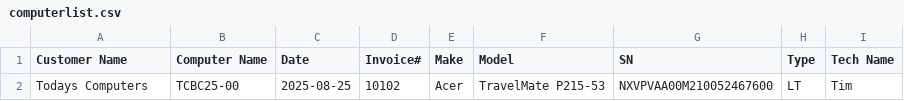
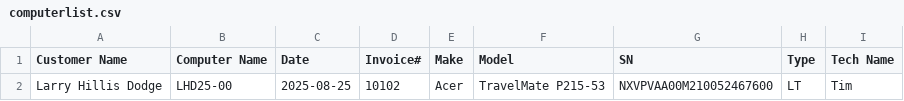
Before and after one commit to TCBCTim/BasicPrep, a CSV file: computerlist.csv, drawn as a sheet.

Commit message:
Updated computerlist.csv with LHD25-00

```diff
--- a/computerlist.csv
+++ b/computerlist.csv
@@ -1,2 +1,2 @@
 "Customer Name","Computer Name","Date","Invoice#","Make","Model","SN","Type","Tech Name"
-"Todays Computers","TCBC25-00","2025-08-25","10102","Acer","TravelMate P215-53","NXVPVAA00M210052467600","LT","Tim"
+"Larry Hillis Dodge","LHD25-00","2025-08-25","10102","Acer","TravelMate P215-53","NXVPVAA00M210052467600","LT","Tim"
```
